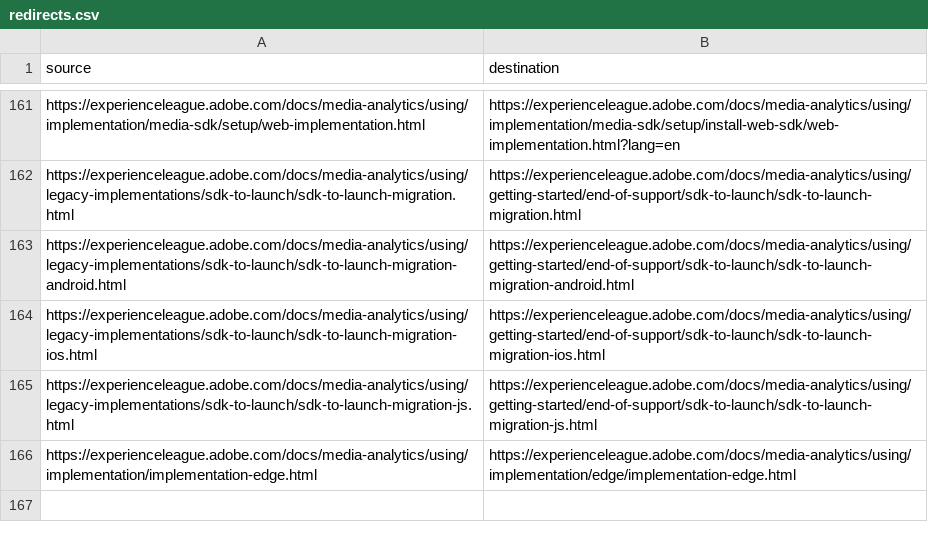
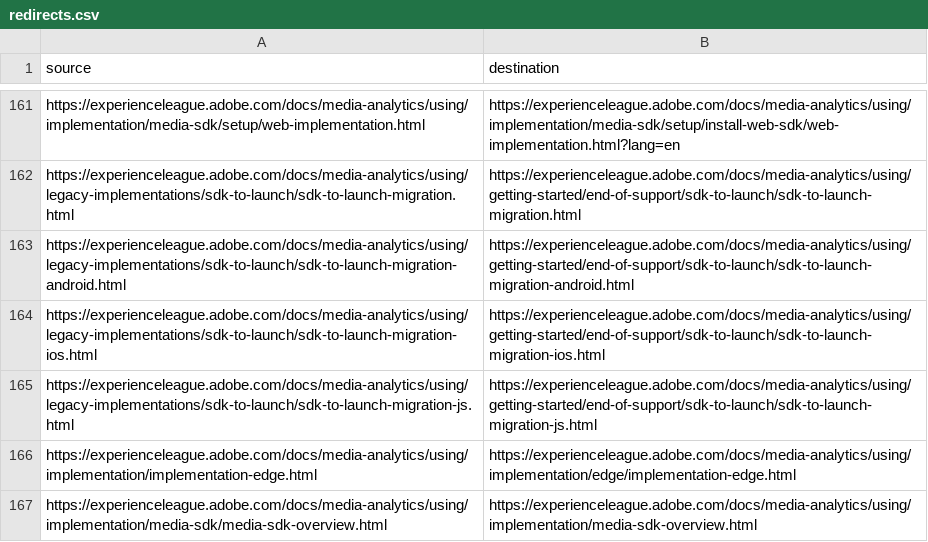
Before and after one commit to AdobeDocs/media-analytics.en, a CSV file: redirects.csv, drawn as a sheet; only a part is shown, gaps mark what is left out.

```diff
--- a/redirects.csv
+++ b/redirects.csv
@@ -166 +166,2 @@ https://experienceleague.adobe.com/docs/media-analytics/using/legacy-implementat
 https://experienceleague.adobe.com/docs/media-analytics/using/implementation/implementation-edge.html,https://experienceleague.adobe.com/docs/media-analytics/using/implementation/edge/implementation-edge.html
+https://experienceleague.adobe.com/docs/media-analytics/using/implementation/media-sdk/media-sdk-overview.html,https://experienceleague.adobe.com/docs/media-analytics/using/implementation/media-sdk-overview.html
```
Also changed, not shown: 1 other file.
